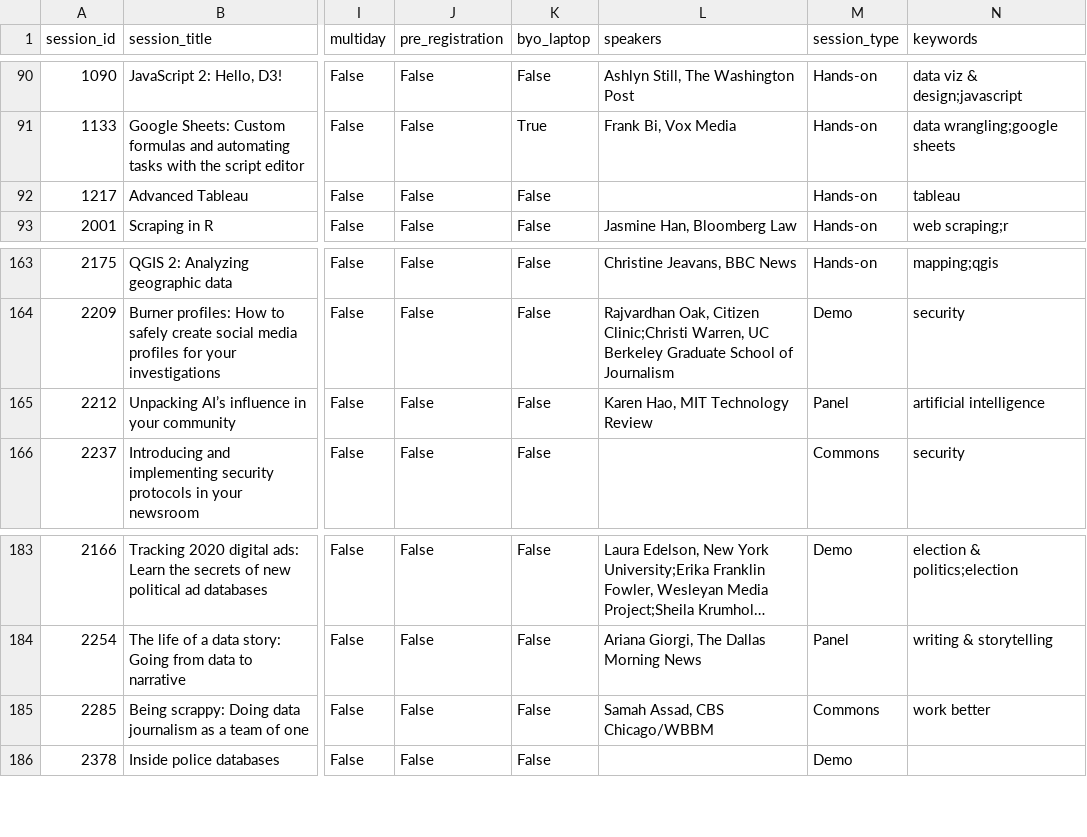
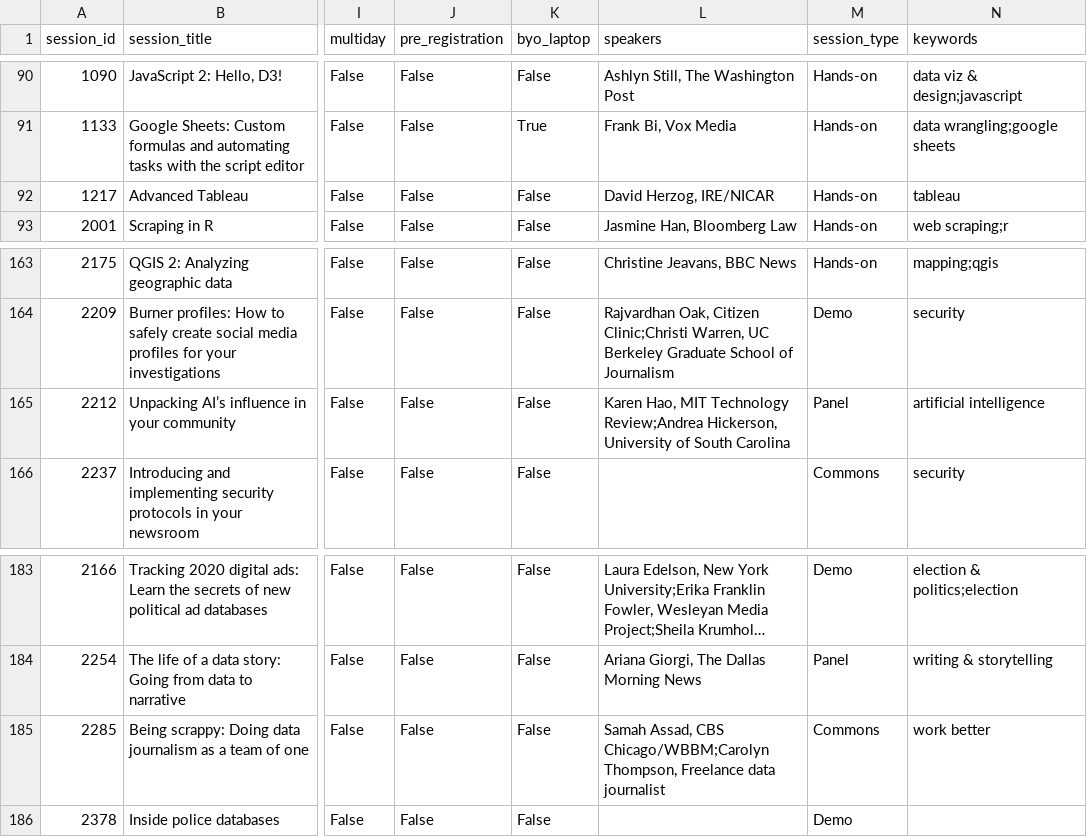
Before and after one commit to ireapps/nicar-2020-schedule, a CSV file: nicar-2020-schedule.csv, drawn as a sheet; only a part is shown, gaps mark what is left out; long unchanged cells end in …; the diff covers the shown part only; the diff names each change by its address in the sheet, - before the commit and + after, or states it on an @@ line.

```diff
--- a/nicar-2020-schedule.csv
+++ b/nicar-2020-schedule.csv
-L92 (speakers): (empty)
+L92 (speakers): David Herzog, IRE/NICAR
-L165 (speakers): …MIT Technology Review
+L165 (speakers): …MIT Technology Review;Andrea Hickerson, University of South Carolina
-L185 (speakers): …Assad, CBS Chicago/WBBM
+L185 (speakers): …Assad, CBS Chicago/WBBM;Carolyn Thompson, Freelance data journalist
```
Also changed, not shown: 6 edited cells elsewhere in this file, 4 other files.
